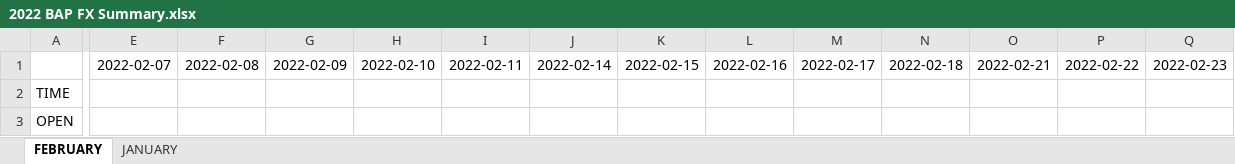
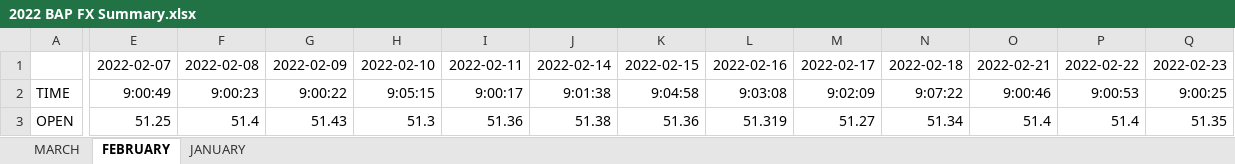
Before and after one commit to pmagtulis/usd-php-forex, an Excel workbook: raw_data/2022 BAP FX Summary.xlsx, sheet FEBRUARY, drawn as a sheet; only a part is shown, gaps mark what is left out; values as stored, in another font and other column widths than the file's, no borders; charts and pictures and conditional formats not drawn; the diff covers the shown part only; the diff names each change by its address in the sheet, - before the commit and + after, or states it on an @@ line.

Commit message:
Updated: March 9, 2022

```diff
--- a/raw_data/2022 BAP FX Summary.xlsx (sheet FEBRUARY)
+++ b/raw_data/2022 BAP FX Summary.xlsx (sheet FEBRUARY)
+sheet tab: MARCH
-E2: (empty)
+E2: 9:00:49
-F2: (empty)
+F2: 9:00:23
-G2: (empty)
+G2: 9:00:22
-H2: (empty)
+H2: 9:05:15
-I2: (empty)
+I2: 9:00:17
-J2: (empty)
+J2: 9:01:38
-K2: (empty)
+K2: 9:04:58
-L2: (empty)
+L2: 9:03:08
-M2: (empty)
+M2: 9:02:09
-N2: (empty)
+N2: 9:07:22
-O2: (empty)
+O2: 9:00:46
-P2: (empty)
+P2: 9:00:53
-Q2: (empty)
+Q2: 9:00:25
-E3: (empty)
+E3: 51.25
-F3: (empty)
+F3: 51.4
-G3: (empty)
+G3: 51.43
-H3: (empty)
+H3: 51.3
-I3: (empty)
+I3: 51.36
-J3: (empty)
+J3: 51.38
-K3: (empty)
+K3: 51.36
-L3: (empty)
+L3: 51.319
-M3: (empty)
+M3: 51.27
-N3: (empty)
+N3: 51.34
-O3: (empty)
+O3: 51.4
-P3: (empty)
+P3: 51.4
-Q3: (empty)
+Q3: 51.35
```
Also changed, not shown: 155 edited cells elsewhere in this sheet, charts or pictures.
